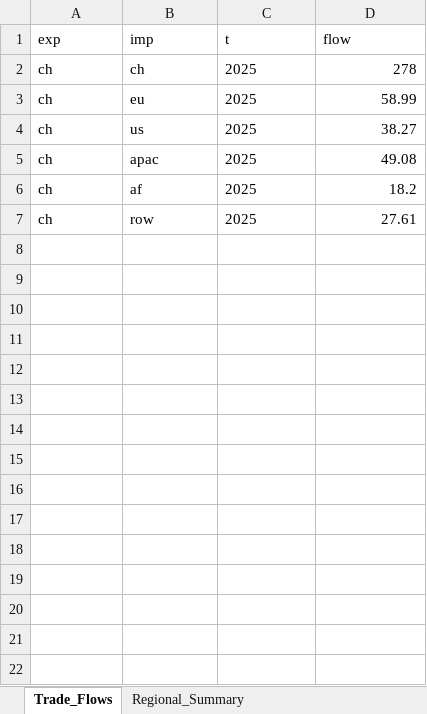
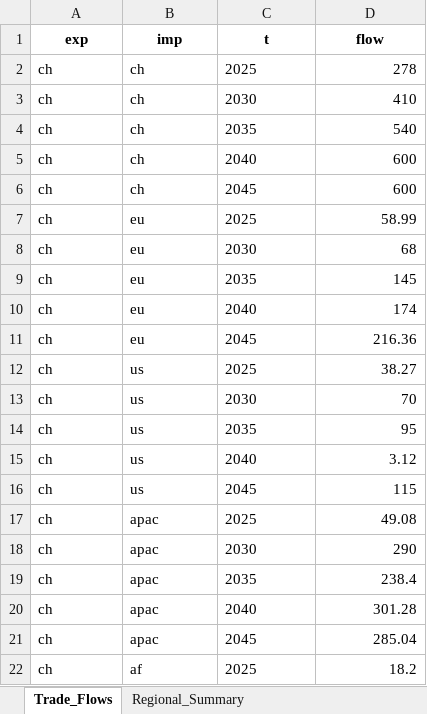
Before and after one commit to Acsekoe/SolarGeoRisk_EPEC_intertemporal, an Excel workbook: outputs/llp_planner_results.xlsx, sheet Trade_Flows, drawn as a sheet; only a part is shown; the shorter side is filled out with more unchanged rows; values as stored, in another font and other column widths than the file's, no borders; the diff covers the shown part only; the diff names each change by its address in the sheet, - before the commit and + after, or states it on an @@ line.

```diff
--- a/outputs/llp_planner_results.xlsx (sheet Trade_Flows)
+++ b/outputs/llp_planner_results.xlsx (sheet Trade_Flows)
@@ A1:D1 bold: off → on, alignment: left → center @@
+row 3: ch | ch | 2030 | 410
+row 4: ch | ch | 2035 | 540
+row 5: ch | ch | 2040 | 600
+row 6: ch | ch | 2045 | 600
+row 8: ch | eu | 2030 | 68
+row 9: ch | eu | 2035 | 145
+row 10: ch | eu | 2040 | 174
+row 11: ch | eu | 2045 | 216.36
+row 13: ch | us | 2030 | 70
+row 14: ch | us | 2035 | 95
+row 15: ch | us | 2040 | 3.12
+row 16: ch | us | 2045 | 115
+row 18: ch | apac | 2030 | 290
+row 19: ch | apac | 2035 | 238.4
+row 20: ch | apac | 2040 | 301.28
+row 21: ch | apac | 2045 | 285.04
```
Also changed, not shown: 17 added rows elsewhere in this sheet, sheet Regional_Summary, inputs/input_data_intertemporal.xlsx, 12 other files.
